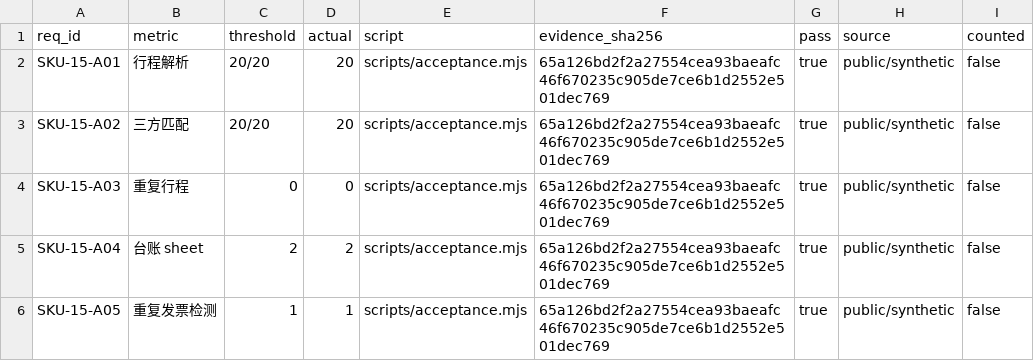
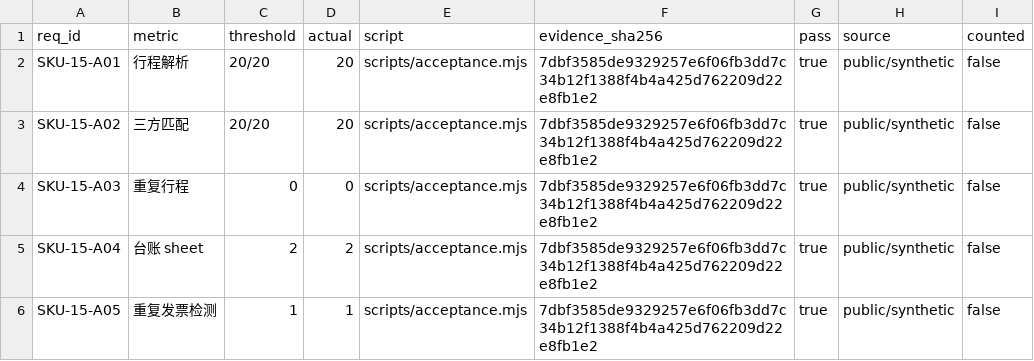
Before and after one commit to PerryLink/dsh-travel-recon, a CSV file: ACCEPTANCE.csv, drawn as a sheet.

```diff
--- a/ACCEPTANCE.csv
+++ b/ACCEPTANCE.csv
@@ -1,6 +1,6 @@
 req_id,metric,threshold,actual,script,evidence_sha256,pass,source,counted
-SKU-15-A01,行程解析,20/20,20,scripts/acceptance.mjs,65a126bd2f2a27554cea93baeafc46f670235c905de7ce6b1d2552e501dec769,true,public/synthetic,false
-SKU-15-A02,三方匹配,20/20,20,scripts/acceptance.mjs,65a126bd2f2a27554cea93baeafc46f670235c905de7ce6b1d2552e501dec769,true,public/synthetic,false
-SKU-15-A03,重复行程,0,0,scripts/acceptance.mjs,65a126bd2f2a27554cea93baeafc46f670235c905de7ce6b1d2552e501dec769,true,public/synthetic,false
-SKU-15-A04,台账 sheet,2,2,scripts/acceptance.mjs,65a126bd2f2a27554cea93baeafc46f670235c905de7ce6b1d2552e501dec769,true,public/synthetic,false
-SKU-15-A05,重复发票检测,1,1,scripts/acceptance.mjs,65a126bd2f2a27554cea93baeafc46f670235c905de7ce6b1d2552e501dec769,true,public/synthetic,false
+SKU-15-A01,行程解析,20/20,20,scripts/acceptance.mjs,7dbf3585de9329257e6f06fb3dd7c34b12f1388f4b4a425d762209d22e8fb1e2,true,public/synthetic,false
+SKU-15-A02,三方匹配,20/20,20,scripts/acceptance.mjs,7dbf3585de9329257e6f06fb3dd7c34b12f1388f4b4a425d762209d22e8fb1e2,true,public/synthetic,false
+SKU-15-A03,重复行程,0,0,scripts/acceptance.mjs,7dbf3585de9329257e6f06fb3dd7c34b12f1388f4b4a425d762209d22e8fb1e2,true,public/synthetic,false
+SKU-15-A04,台账 sheet,2,2,scripts/acceptance.mjs,7dbf3585de9329257e6f06fb3dd7c34b12f1388f4b4a425d762209d22e8fb1e2,true,public/synthetic,false
+SKU-15-A05,重复发票检测,1,1,scripts/acceptance.mjs,7dbf3585de9329257e6f06fb3dd7c34b12f1388f4b4a425d762209d22e8fb1e2,true,public/synthetic,false
```
Also changed, not shown: 9 other files.
